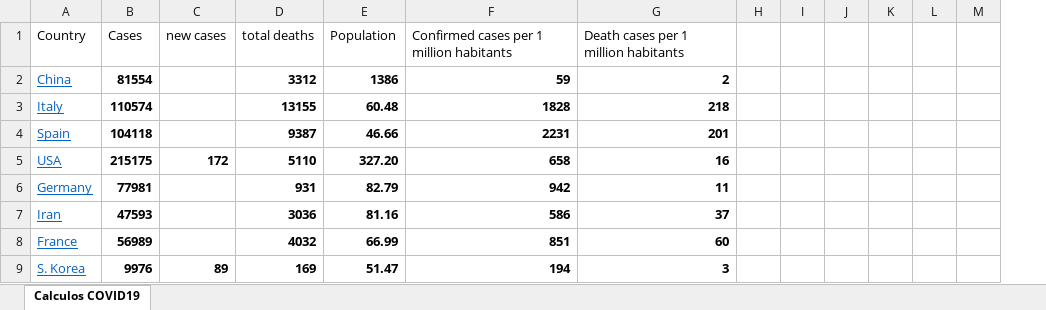
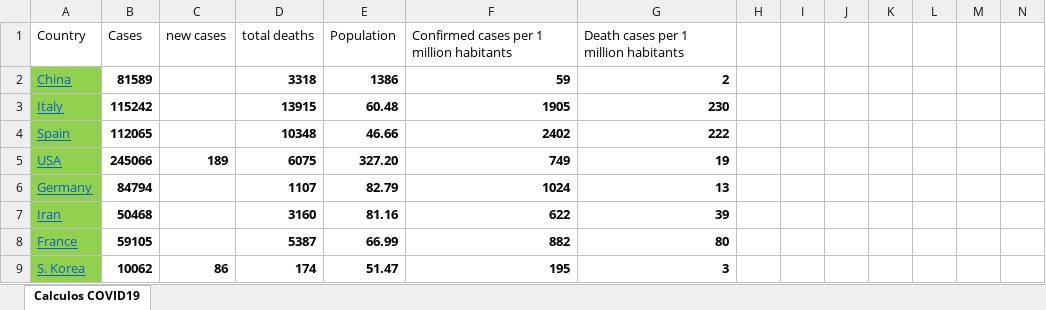
Before and after one commit to rafarams/COVID19, an Excel workbook: COVID19 calculos.xlsx, sheet Calculos COVID19, drawn as a sheet; only a part is shown; values as stored, in another font and other column widths than the file's, no borders; charts and pictures not drawn; removed rows and columns are numbered as before the commit, all else as after; the diff covers the shown part only; the diff names each change by its address in the sheet, - before the commit and + after, or states it on an @@ line.

Commit message:
Update 2 April

```diff
--- a/COVID19 calculos.xlsx (sheet Calculos COVID19)
+++ b/COVID19 calculos.xlsx (sheet Calculos COVID19)
+column N, empty
-A2:A4 fill: none
+A2:A4 fill: #92D050
-B2: 81554
+B2: 81589
-D2: 3312
+D2: 3318
-B3: 110574
+B3: 115242
-D3: 13155
+D3: 13915
-F3: 1828
+F3: 1905
-G3: 218
+G3: 230
-B4: 104118
+B4: 112065
-D4: 9387
+D4: 10348
-F4: 2231
+F4: 2402
-G4: 201
+G4: 222
-row 5: USA | 215175 | 172 | 5110 | 327.20 | 658 | 16
+row 5: USA | 245066 | 189 | 6075 | 327.20 | 749 | 19
-A6:A9 fill: none
+A6:A9 fill: #92D050
-B6: 77981
+B6: 84794
-D6: 931
+D6: 1107
-F6: 942
+F6: 1024
-G6: 11
+G6: 13
-B7: 47593
+B7: 50468
-D7: 3036
+D7: 3160
-F7: 586
+F7: 622
-G7: 37
+G7: 39
-B8: 56989
+B8: 59105
-D8: 4032
+D8: 5387
-F8: 851
+F8: 882
-G8: 60
+G8: 80
-B9: 9976
+B9: 10062
-C9: 89
+C9: 86
-D9: 169
+D9: 174
-F9: 194
+F9: 195
```
Also changed, not shown: 1 added row, 1 removed row, 4 moved rows, 39 edited cells and cell formats elsewhere in this sheet, charts or pictures.
